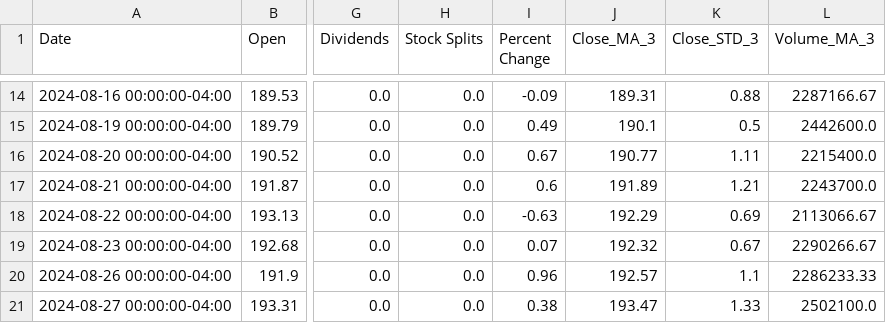
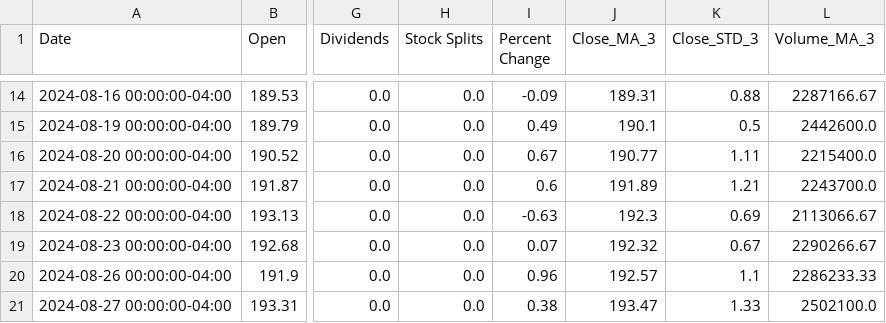
Before and after one commit to albertoomarino/AI-Agent-TPRM, a CSV file: output/IBM_stock_2025-07-31.csv, drawn as a sheet; only a part is shown, gaps mark what is left out; the diff names each change by its address in the sheet, - before the commit and + after, or states it on an @@ line.

```diff
--- a/output/IBM_stock_2025-07-31.csv
+++ b/output/IBM_stock_2025-07-31.csv
-J18 (Close_MA_3): 192.29
+J18 (Close_MA_3): 192.3
```
Also changed, not shown: output/MSFT_stock_2025-07-31.csv, 1 other file.
